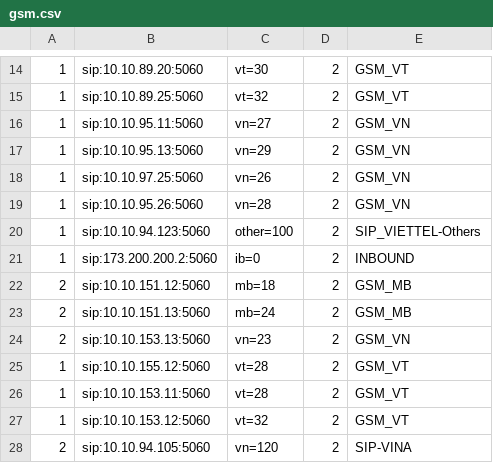
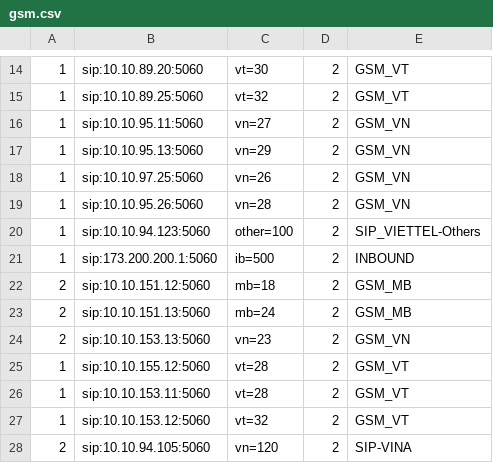
Before and after one commit to devops-itcs/CONFIG-CHANNEL-VPB-154-MAIN, a CSV file: gsm.csv, drawn as a sheet; only a part is shown, gaps mark what is left out.

Commit message:
Update gsm.csv

```diff
--- a/gsm.csv
+++ b/gsm.csv
@@ -20,3 +20,3 @@
 1,sip:10.10.94.123:5060,other=100,2,SIP_VIETTEL-Others
-1,sip:173.200.200.2:5060,ib=0,2,INBOUND
+1,sip:173.200.200.1:5060,ib=500,2,INBOUND
 2,sip:10.10.151.12:5060,mb=18,2,GSM_MB
```
